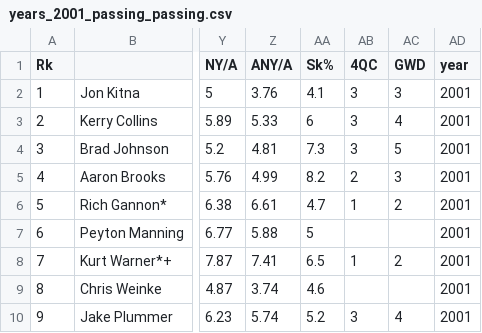
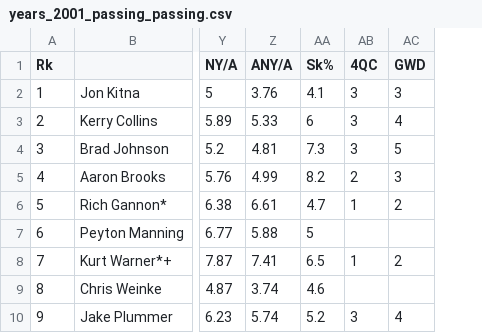
Before and after one commit to kpolimis/nfl-combine-evaluation, a CSV file: data/pfr-passing/years_2001_passing_passing.csv, drawn as a sheet; only a part is shown, gaps mark what is left out; the diff names each change by its address in the sheet, - before the commit and + after, or states it on an @@ line.

```diff
--- a/data/pfr-passing/years_2001_passing_passing.csv
+++ b/data/pfr-passing/years_2001_passing_passing.csv
-column AD (year), rows 2-10: all 2001
```
Also changed, not shown: data/pfr-passing/years_2002_passing_passing.csv, data/pfr-passing/years_2003_passing_passing.csv, 16 other files.
